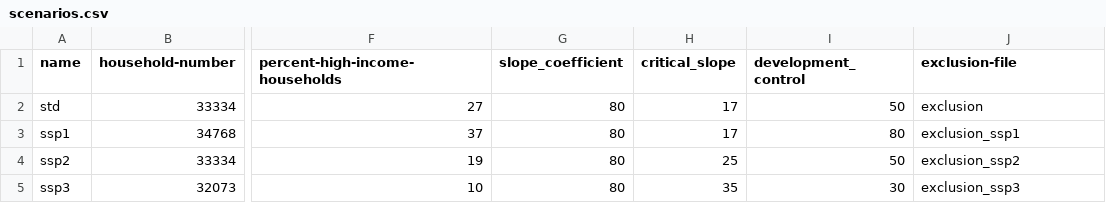
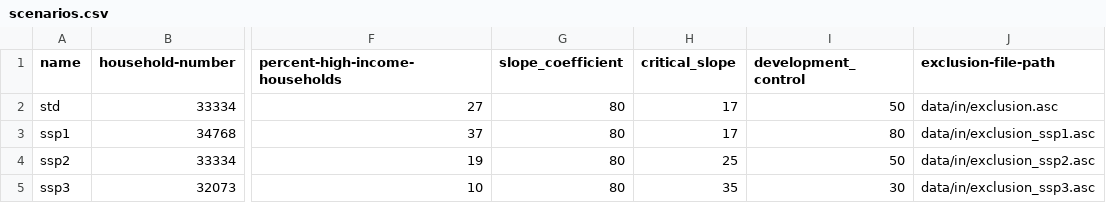
Before and after one commit to alexandrepereiraarq/TI-City-Model, a CSV file: model/JAK/data/in/scenarios.csv, drawn as a sheet; only a part is shown, gaps mark what is left out; the diff names each change by its address in the sheet, - before the commit and + after, or states it on an @@ line.

Commit message:
Update scenarios.csv

```diff
--- a/model/JAK/data/in/scenarios.csv
+++ b/model/JAK/data/in/scenarios.csv
-J1: exclusion-file
+J1: exclusion-file-path
-J2 (exclusion-file-path): exclusion
+J2 (exclusion-file-path): data/in/exclusion.asc
-J3 (exclusion-file-path): exclusion_ssp1
+J3 (exclusion-file-path): data/in/exclusion_ssp1.asc
-J4 (exclusion-file-path): exclusion_ssp2
+J4 (exclusion-file-path): data/in/exclusion_ssp2.asc
-J5 (exclusion-file-path): exclusion_ssp3
+J5 (exclusion-file-path): data/in/exclusion_ssp3.asc
```
